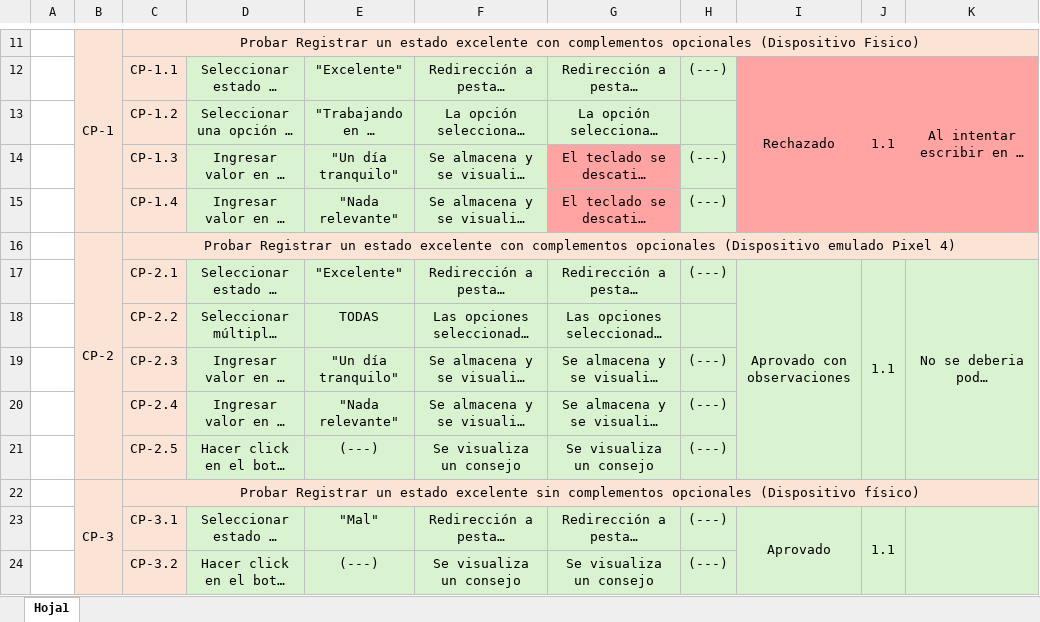
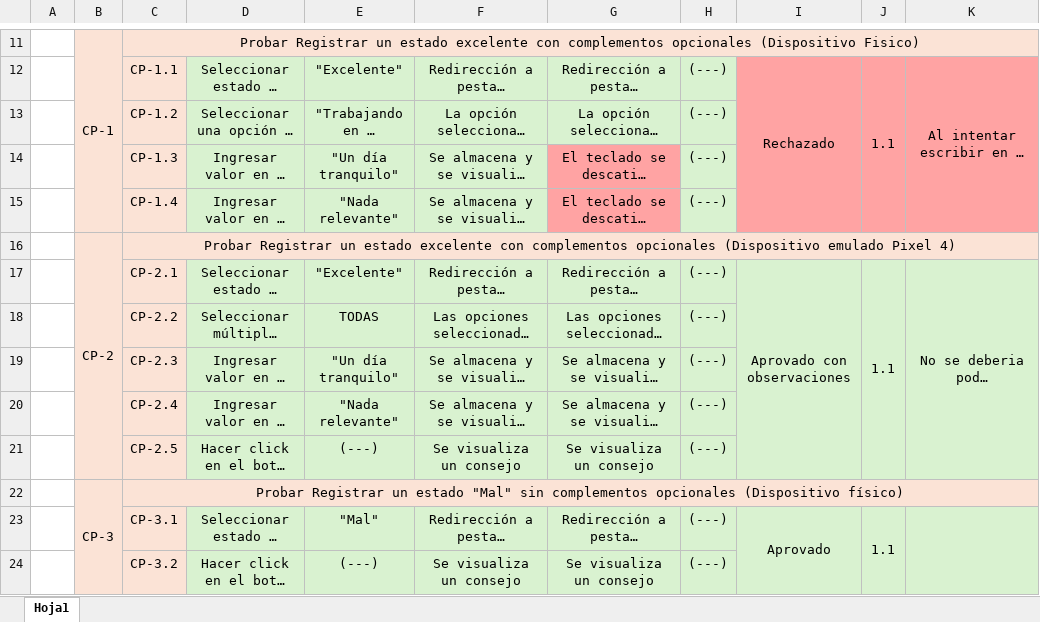
Before and after one commit to SebastianGonzalezMorales/AppAcompanhamientoUV, an Excel workbook: Doc_Test/Pruebas_Calidad/Pruebas_Unitarias/CEC-5.xlsx, sheet Hoja1, drawn as a sheet; only a part is shown, gaps mark what is left out; long unchanged cells end in …; values as stored, in another font and other column widths than the file's, no borders; the diff names each change by its address in the sheet, - before the commit and + after, or states it on an @@ line.

```diff
--- a/Doc_Test/Pruebas_Calidad/Pruebas_Unitarias/CEC-5.xlsx (sheet Hoja1)
+++ b/Doc_Test/Pruebas_Calidad/Pruebas_Unitarias/CEC-5.xlsx (sheet Hoja1)
-H13: (empty)
+H13: (---)
-H18: (empty)
+H18: (---)
-C22: …un estado excelente sin complementos…
+C22: …un estado "Mal" sin complementos…
```
Also changed, not shown: Doc_Test/Pruebas_Calidad/Pruebas_Unitarias/CEC-10.xlsx, Doc_Test/Pruebas_Calidad/Pruebas_Unitarias/CEC-11.xlsx, 8 other files.
